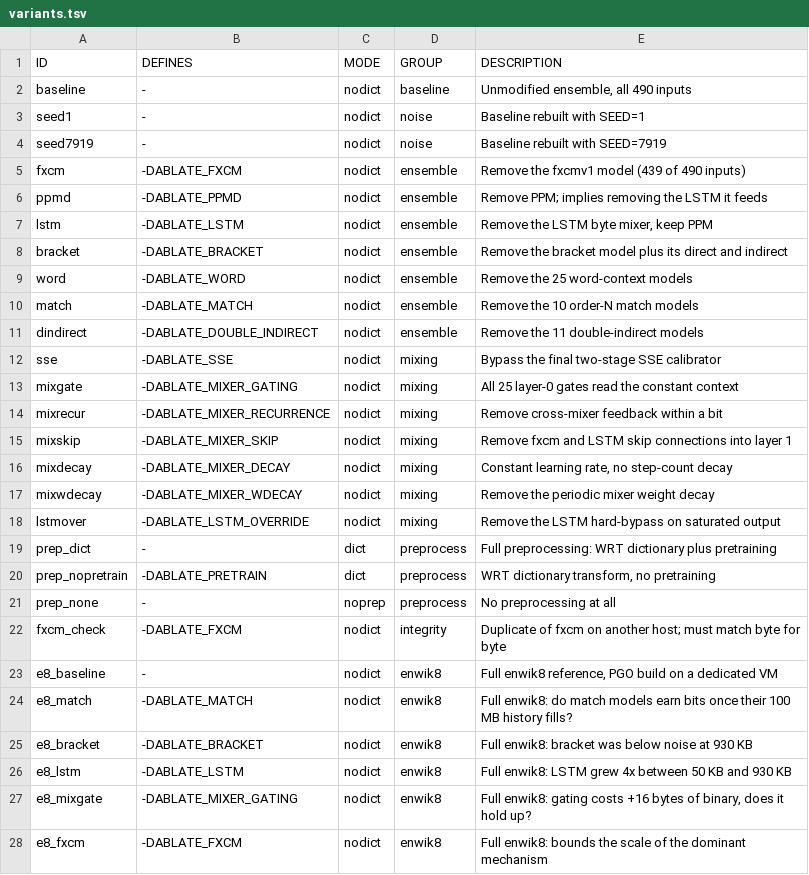
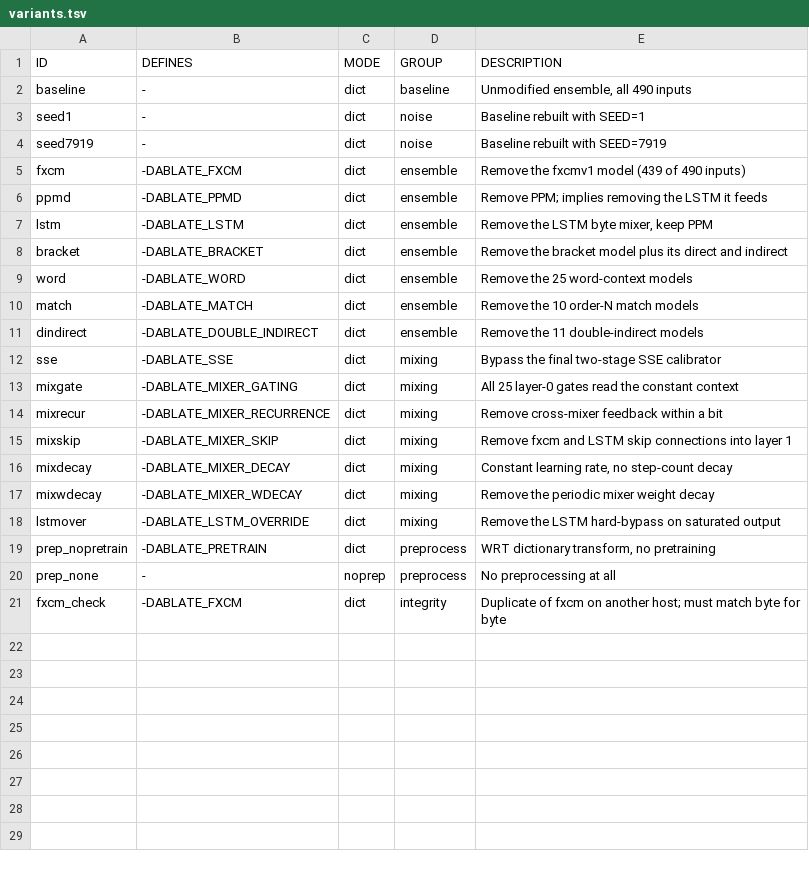
Before and after one commit to kosiakk/fx-cmix, a TSV file: experiments/ablation/variants.tsv, drawn as a sheet.

```diff
--- a/experiments/ablation/variants.tsv
+++ b/experiments/ablation/variants.tsv
@@ -1,28 +1,21 @@
 ID	DEFINES	MODE	GROUP	DESCRIPTION
-baseline	-	nodict	baseline	Unmodified ensemble, all 490 inputs
-seed1	-	nodict	noise	Baseline rebuilt with SEED=1
-seed7919	-	nodict	noise	Baseline rebuilt with SEED=7919
-fxcm	-DABLATE_FXCM	nodict	ensemble	Remove the fxcmv1 model (439 of 490 inputs)
-ppmd	-DABLATE_PPMD	nodict	ensemble	Remove PPM; implies removing the LSTM it feeds
-lstm	-DABLATE_LSTM	nodict	ensemble	Remove the LSTM byte mixer, keep PPM
-bracket	-DABLATE_BRACKET	nodict	ensemble	Remove the bracket model plus its direct and indirect
-word	-DABLATE_WORD	nodict	ensemble	Remove the 25 word-context models
-match	-DABLATE_MATCH	nodict	ensemble	Remove the 10 order-N match models
-dindirect	-DABLATE_DOUBLE_INDIRECT	nodict	ensemble	Remove the 11 double-indirect models
-sse	-DABLATE_SSE	nodict	mixing	Bypass the final two-stage SSE calibrator
-mixgate	-DABLATE_MIXER_GATING	nodict	mixing	All 25 layer-0 gates read the constant context
-mixrecur	-DABLATE_MIXER_RECURRENCE	nodict	mixing	Remove cross-mixer feedback within a bit
-mixskip	-DABLATE_MIXER_SKIP	nodict	mixing	Remove fxcm and LSTM skip connections into layer 1
-mixdecay	-DABLATE_MIXER_DECAY	nodict	mixing	Constant learning rate, no step-count decay
-mixwdecay	-DABLATE_MIXER_WDECAY	nodict	mixing	Remove the periodic mixer weight decay
-lstmover	-DABLATE_LSTM_OVERRIDE	nodict	mixing	Remove the LSTM hard-bypass on saturated output
-prep_dict	-	dict	preprocess	Full preprocessing: WRT dictionary plus pretraining
+baseline	-	dict	baseline	Unmodified ensemble, all 490 inputs
+seed1	-	dict	noise	Baseline rebuilt with SEED=1
+seed7919	-	dict	noise	Baseline rebuilt with SEED=7919
+fxcm	-DABLATE_FXCM	dict	ensemble	Remove the fxcmv1 model (439 of 490 inputs)
+ppmd	-DABLATE_PPMD	dict	ensemble	Remove PPM; implies removing the LSTM it feeds
+lstm	-DABLATE_LSTM	dict	ensemble	Remove the LSTM byte mixer, keep PPM
+bracket	-DABLATE_BRACKET	dict	ensemble	Remove the bracket model plus its direct and indirect
+word	-DABLATE_WORD	dict	ensemble	Remove the 25 word-context models
+match	-DABLATE_MATCH	dict	ensemble	Remove the 10 order-N match models
+dindirect	-DABLATE_DOUBLE_INDIRECT	dict	ensemble	Remove the 11 double-indirect models
+sse	-DABLATE_SSE	dict	mixing	Bypass the final two-stage SSE calibrator
+mixgate	-DABLATE_MIXER_GATING	dict	mixing	All 25 layer-0 gates read the constant context
+mixrecur	-DABLATE_MIXER_RECURRENCE	dict	mixing	Remove cross-mixer feedback within a bit
+mixskip	-DABLATE_MIXER_SKIP	dict	mixing	Remove fxcm and LSTM skip connections into layer 1
+mixdecay	-DABLATE_MIXER_DECAY	dict	mixing	Constant learning rate, no step-count decay
+mixwdecay	-DABLATE_MIXER_WDECAY	dict	mixing	Remove the periodic mixer weight decay
+lstmover	-DABLATE_LSTM_OVERRIDE	dict	mixing	Remove the LSTM hard-bypass on saturated output
 prep_nopretrain	-DABLATE_PRETRAIN	dict	preprocess	WRT dictionary transform, no pretraining
 prep_none	-	noprep	preprocess	No preprocessing at all
-fxcm_check	-DABLATE_FXCM	nodict	integrity	Duplicate of fxcm on another host; must match byte for byte
-e8_baseline	-	nodict	enwik8	Full enwik8 reference, PGO build on a dedicated VM
-e8_match	-DABLATE_MATCH	nodict	enwik8	Full enwik8: do match models earn bits once their 100 MB history fills?
-e8_bracket	-DABLATE_BRACKET	nodict	enwik8	Full enwik8: bracket was below noise at 930 KB
-e8_lstm	-DABLATE_LSTM	nodict	enwik8	Full enwik8: LSTM grew 4x between 50 KB and 930 KB
-e8_mixgate	-DABLATE_MIXER_GATING	nodict	enwik8	Full enwik8: gating costs +16 bytes of binary, does it hold up?
-e8_fxcm	-DABLATE_FXCM	nodict	enwik8	Full enwik8: bounds the scale of the dominant mechanism
+fxcm_check	-DABLATE_FXCM	dict	integrity	Duplicate of fxcm on another host; must match byte for byte
```
Also changed, not shown: 21 other files.
